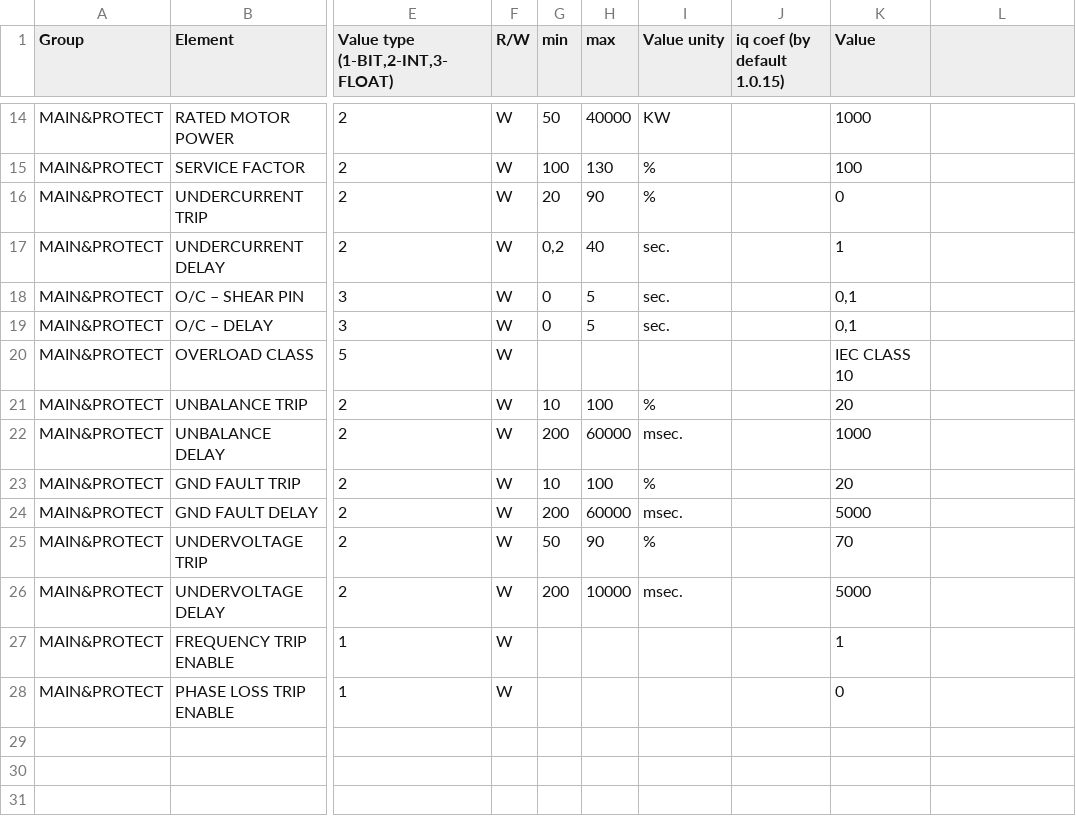
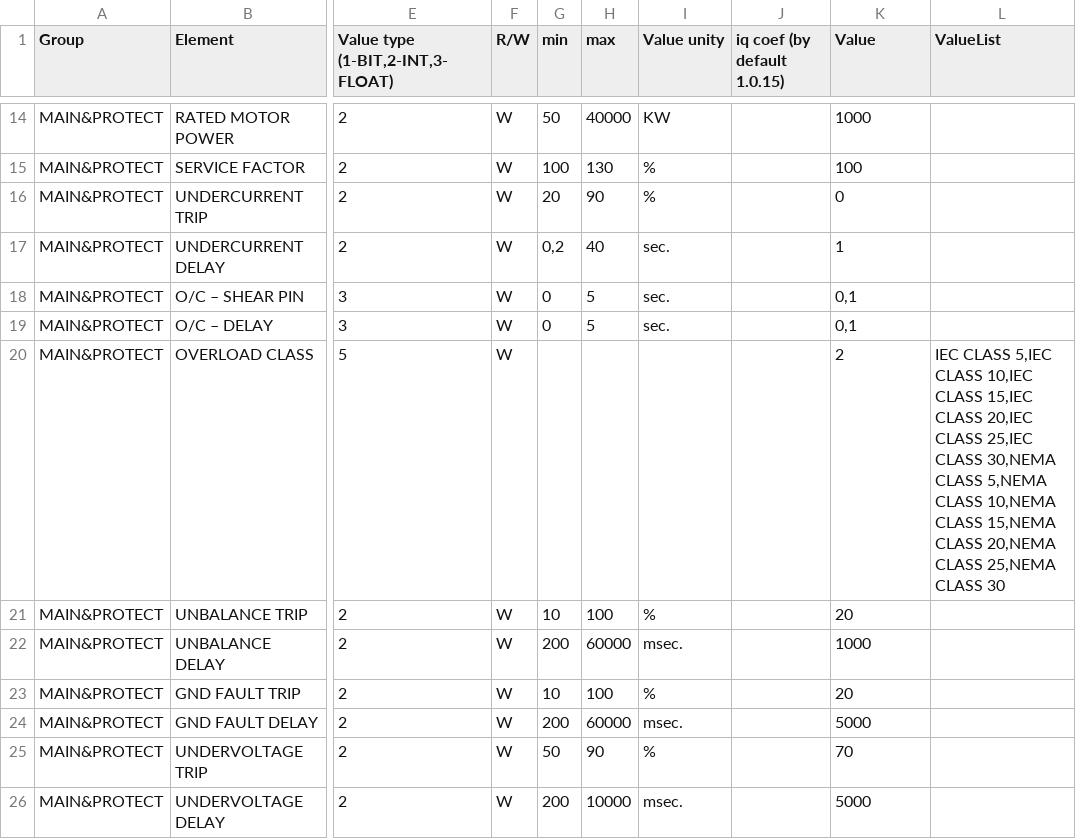
Before and after one commit to AShvabskij/unicon_core, a CSV file: MiddleLayer/parameters_1.csv, drawn as a sheet; only a part is shown, gaps mark what is left out; the shorter side is filled out with more unchanged rows; the diff names each change by its address in the sheet, - before the commit and + after, or states it on an @@ line.

Commit message:
Parameters: value texts

```diff
--- a/MiddleLayer/parameters_1.csv
+++ b/MiddleLayer/parameters_1.csv
-L1: (empty)
+L1: ValueList
-K20 (Value): IEC CLASS 10
+K20 (Value): 2
-L20 (ValueList): (empty)
+L20 (ValueList): IEC CLASS 5,IEC CLASS 10,IEC CLASS 15,IEC CLASS 20,IEC CLASS 25,IEC CLASS 30,NEMA CLASS 5,NEMA CLASS 10,NEMA CLASS 15,NEMA CLASS 20,NEMA CLASS 25,NEMA CLASS 30
```
Also changed, not shown: 9 other files.
